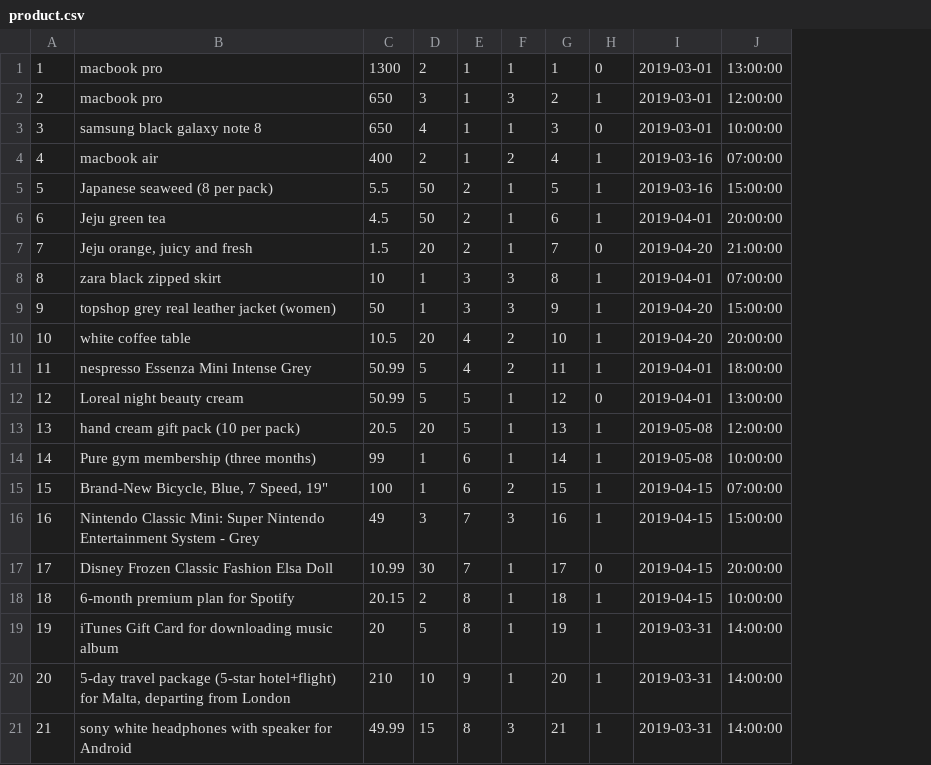
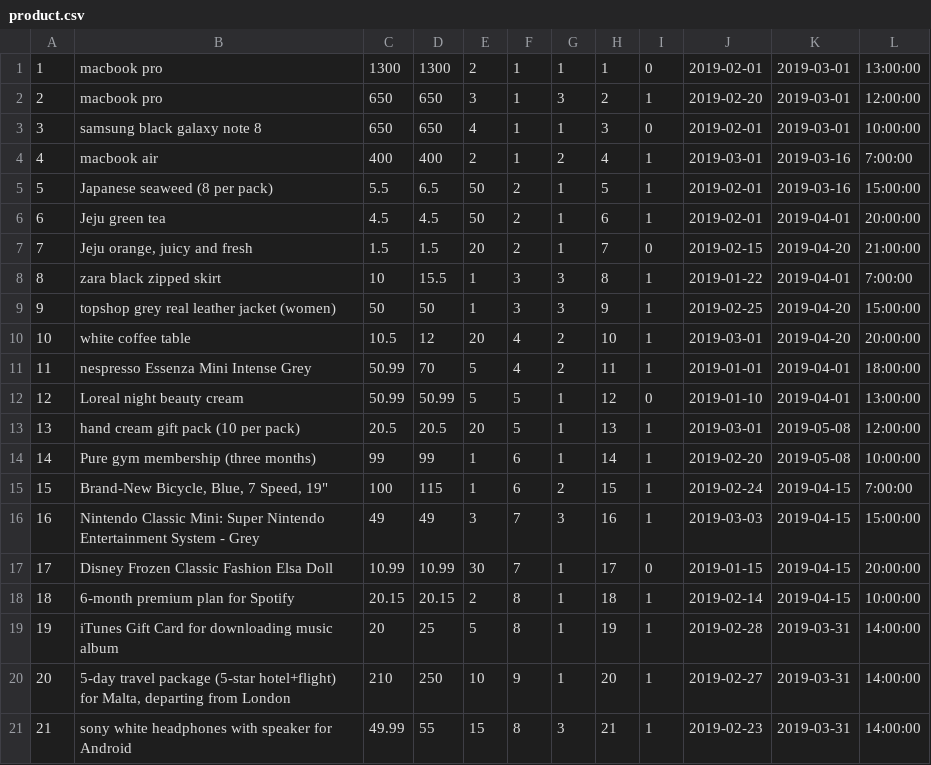
Before and after one commit to haowjern/Ebay-Clone-Project, a CSV file: database/dummy_data/product.csv, drawn as a sheet; addresses are those after the commit; the diff names each change by its address in the sheet, - before the commit and + after, or states it on an @@ line.

Commit message:
added reserve price and start date for product table

```diff
--- a/database/dummy_data/product.csv
+++ b/database/dummy_data/product.csv
+column D, rows 1-21: 1300 | 650 | 650 | 400 | 6.5 | 4.5 | 1.5 | 15.5 | 50 | 12 | 70 | 50.99 | 20.5 | 99 | 115 | 49 | 10.99 | 20.15 | 25 | 250 | 55
+column J, rows 1-21: 2019-02-01 | 2019-02-20 | 2019-02-01 | 2019-03-01 | 2019-02-01 | 2019-02-01 | 2019-02-15 | 2019-01-22 | 2019-02-25 | 2019-03-01 | 2019-01-01 | 2019-01-10 | 2019-03-01 | 2019-02-20 | 2019-02-24 | 2019-03-03 | 2019-01-15 | 2019-02-14 | 2019-02-28 | 2019-02-27 | 2019-02-23
-L4: 07:00:00
+L4: 7:00:00
-L8: 07:00:00
+L8: 7:00:00
-L15: 07:00:00
+L15: 7:00:00
```
Also changed, not shown: 5 other files.
